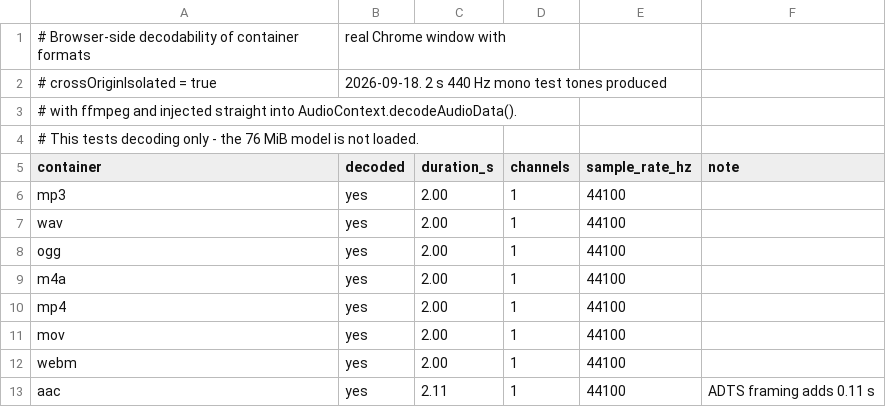
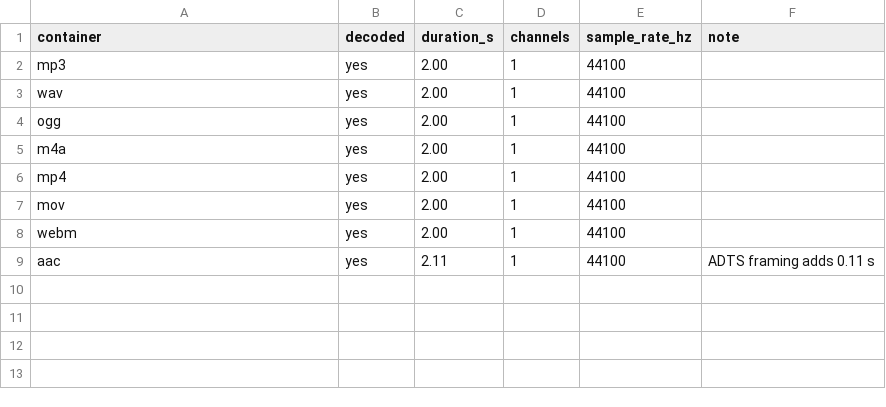
Before and after one commit to supersophia8888-cloud/clipquill-asr-benchmark, a CSV file: data/decode-format-support.csv, drawn as a sheet.

```diff
--- a/data/decode-format-support.csv
+++ b/data/decode-format-support.csv
@@ -1,5 +1 @@
-# Browser-side decodability of container formats, real Chrome window with
-# crossOriginIsolated = true, 2026-09-18. 2 s 440 Hz mono test tones produced
-# with ffmpeg and injected straight into AudioContext.decodeAudioData().
-# This tests decoding only - the 76 MiB model is not loaded.
 container,decoded,duration_s,channels,sample_rate_hz,note
```
Also changed, not shown: data/chinese-cer-one-clip.csv, data/timing-same-material-local.csv, 4 other files.
